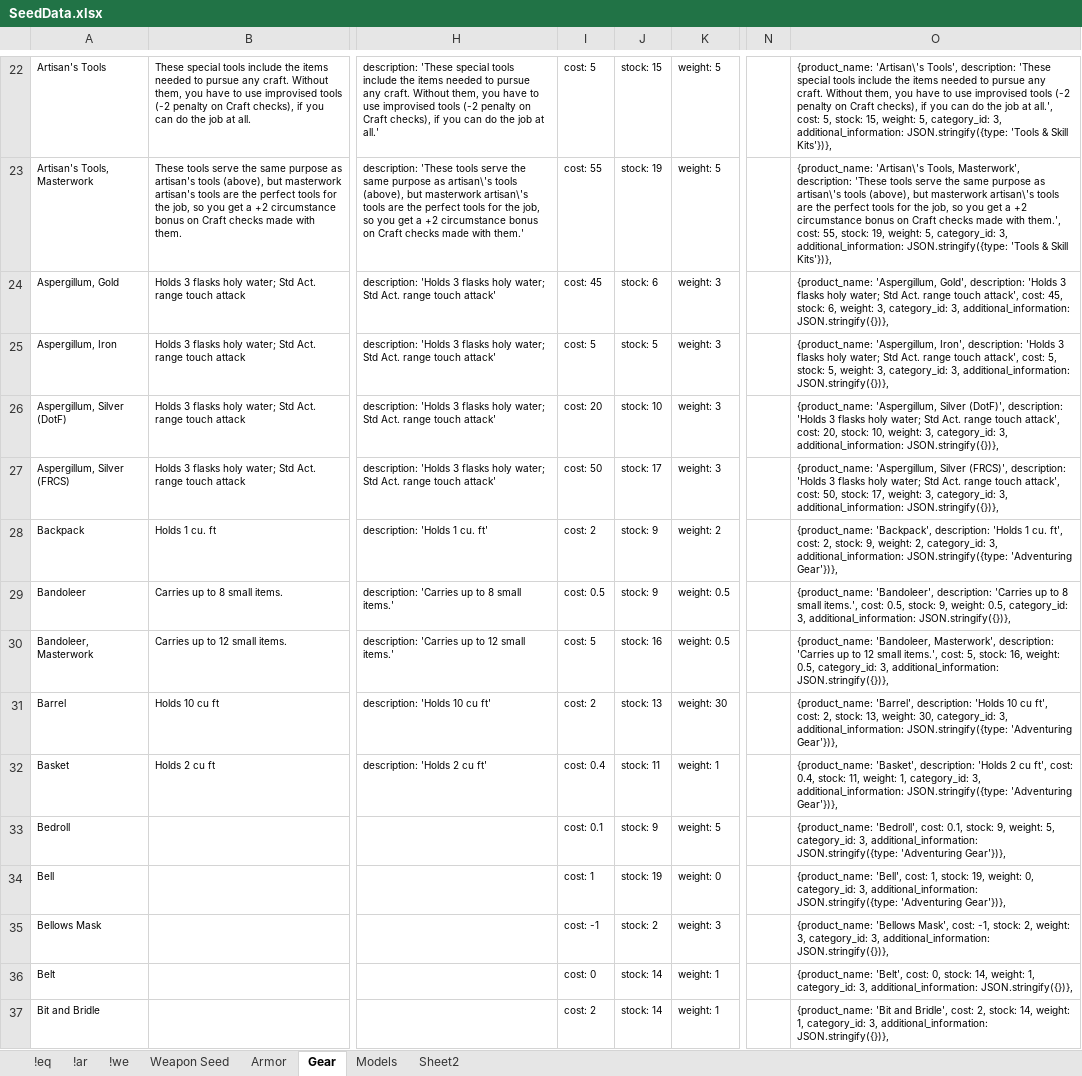
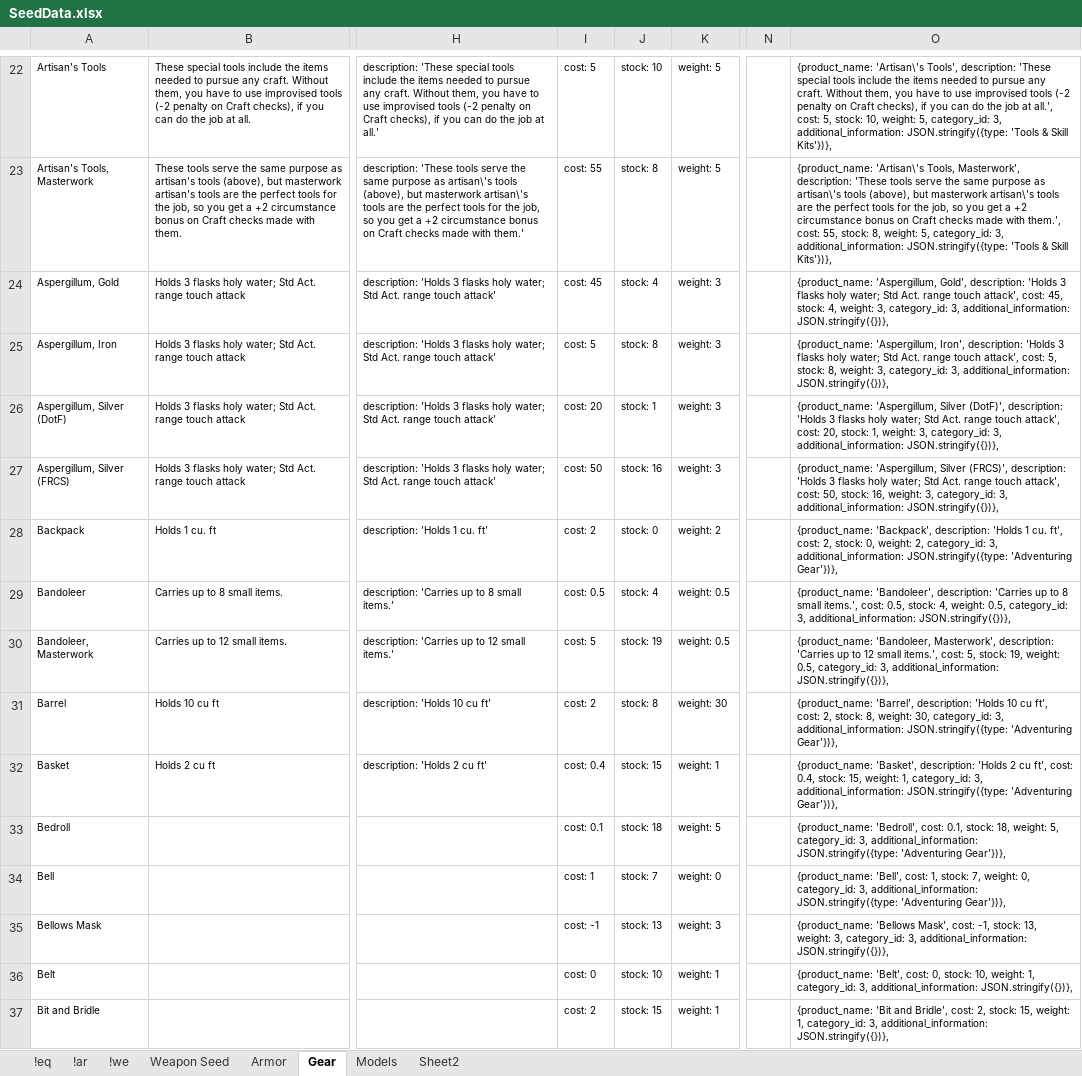
Before and after one commit to Chip-L/shop-a-lot, an Excel workbook: Misc/SeedData.xlsx, sheet Gear, drawn as a sheet; only a part is shown, gaps mark what is left out; values as stored, in another font and other column widths than the file's, no borders; the diff covers the shown part only; the diff names each change by its address in the sheet, - before the commit and + after, or states it on an @@ line.

```diff
--- a/Misc/SeedData.xlsx (sheet Gear)
+++ b/Misc/SeedData.xlsx (sheet Gear)
-J22: stock: 15
+J22: stock: 10
-O22: …5, stock: 15, weight: 5,…
+O22: …5, stock: 10, weight: 5,…
-J23: stock: 19
+J23: stock: 8
-O23: …55, stock: 19, weight: 5,…
+O23: …55, stock: 8, weight: 5,…
-J24: stock: 6
+J24: stock: 4
-O24: …45, stock: 6, weight: 3,…
+O24: …45, stock: 4, weight: 3,…
-J25: stock: 5
+J25: stock: 8
-O25: …5, stock: 5, weight: 3,…
+O25: …5, stock: 8, weight: 3,…
-J26: stock: 10
+J26: stock: 1
-O26: …20, stock: 10, weight: 3,…
+O26: …20, stock: 1, weight: 3,…
-J27: stock: 17
+J27: stock: 16
-O27: …50, stock: 17, weight: 3,…
+O27: …50, stock: 16, weight: 3,…
-J28: stock: 9
+J28: stock: 0
-O28: …2, stock: 9, weight: 2,…
+O28: …2, stock: 0, weight: 2,…
-J29: stock: 9
+J29: stock: 4
-O29: …0.5, stock: 9, weight: 0.5,…
+O29: …0.5, stock: 4, weight: 0.5,…
-J30: stock: 16
+J30: stock: 19
-O30: …5, stock: 16, weight: 0.5,…
+O30: …5, stock: 19, weight: 0.5,…
-J31: stock: 13
+J31: stock: 8
-O31: …2, stock: 13, weight: 30,…
+O31: …2, stock: 8, weight: 30,…
-J32: stock: 11
+J32: stock: 15
-O32: …0.4, stock: 11, weight: 1,…
+O32: …0.4, stock: 15, weight: 1,…
-J33: stock: 9
+J33: stock: 18
-O33: …0.1, stock: 9, weight: 5,…
+O33: …0.1, stock: 18, weight: 5,…
-J34: stock: 19
+J34: stock: 7
-O34: …1, stock: 19, weight: 0,…
+O34: …1, stock: 7, weight: 0,…
-J35: stock: 2
+J35: stock: 13
-O35: …-1, stock: 2, weight: 3,…
+O35: …-1, stock: 13, weight: 3,…
-J36: stock: 14
+J36: stock: 10
-O36: …0, stock: 14, weight: 1,…
+O36: …0, stock: 10, weight: 1,…
-J37: stock: 14
+J37: stock: 15
-O37: …2, stock: 14, weight: 1,…
+O37: …2, stock: 15, weight: 1,…
```
Also changed, not shown: 501 edited cells elsewhere in this sheet, sheet Weapon Seed, sheet Armor, formulas that keep their value, 1 other file.
